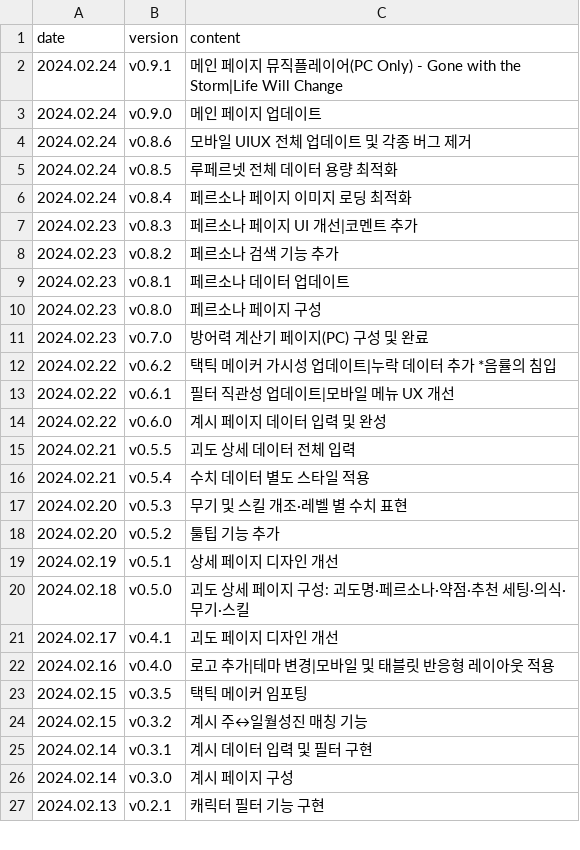
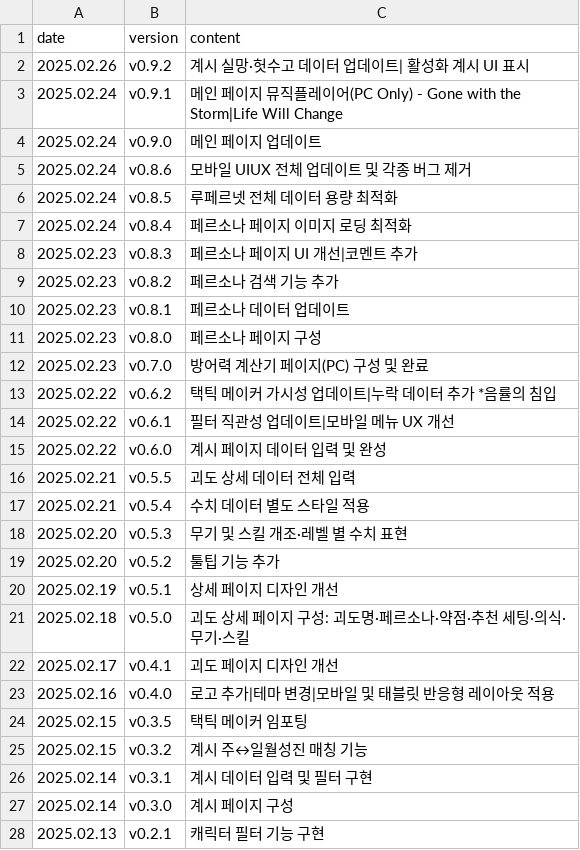
Before and after one commit to absolroot/LufelNet, a CSV file: data/updates.csv, drawn as a sheet; only a part is shown; the diff covers the shown part only.

```diff
--- a/data/updates.csv
+++ b/data/updates.csv
@@ -1,27 +1,28 @@
 date,version,content
-2024.02.24,v0.9.1,메인 페이지 뮤직플레이어(PC Only) - Gone with the Storm|Life Will Change
-2024.02.24,v0.9.0,메인 페이지 업데이트
-2024.02.24,v0.8.6,모바일 UIUX 전체 업데이트 및 각종 버그 제거
-2024.02.24,v0.8.5,루페르넷 전체 데이터 용량 최적화
-2024.02.24,v0.8.4,페르소나 페이지 이미지 로딩 최적화
-2024.02.23,v0.8.3,페르소나 페이지 UI 개선|코멘트 추가
-2024.02.23,v0.8.2,페르소나 검색 기능 추가
-2024.02.23,v0.8.1,페르소나 데이터 업데이트
-2024.02.23,v0.8.0,페르소나 페이지 구성
-2024.02.23,v0.7.0,방어력 계산기 페이지(PC) 구성 및 완료
-2024.02.22,v0.6.2,택틱 메이커 가시성 업데이트|누락 데이터 추가 *음률의 침입
-2024.02.22,v0.6.1,필터 직관성 업데이트|모바일 메뉴 UX 개선
-2024.02.22,v0.6.0,계시 페이지 데이터 입력 및 완성
-2024.02.21,v0.5.5,괴도 상세 데이터 전체 입력
-2024.02.21,v0.5.4,수치 데이터 별도 스타일 적용
-2024.02.20,v0.5.3,무기 및 스킬 개조·레벨 별 수치 표현
-2024.02.20,v0.5.2,툴팁 기능 추가
-2024.02.19,v0.5.1,상세 페이지 디자인 개선
-2024.02.18,v0.5.0,괴도 상세 페이지 구성: 괴도명·페르소나·약점·추천 세팅·의식·무기·스킬
-2024.02.17,v0.4.1,괴도 페이지 디자인 개선
-2024.02.16,v0.4.0,로고 추가|테마 변경|모바일 및 태블릿 반응형 레이아웃 적용
-2024.02.15,v0.3.5,택틱 메이커 임포팅
-2024.02.15,v0.3.2,계시 주↔일월성진 매칭 기능
-2024.02.14,v0.3.1,계시 데이터 입력 및 필터 구현
-2024.02.14,v0.3.0,계시 페이지 구성
-2024.02.13,v0.2.1,캐릭터 필터 기능 구현
+2025.02.26,v0.9.2,계시 실망·헛수고 데이터 업데이트| 활성화 계시 UI 표시
+2025.02.24,v0.9.1,메인 페이지 뮤직플레이어(PC Only) - Gone with the Storm|Life Will Change
+2025.02.24,v0.9.0,메인 페이지 업데이트
+2025.02.24,v0.8.6,모바일 UIUX 전체 업데이트 및 각종 버그 제거
+2025.02.24,v0.8.5,루페르넷 전체 데이터 용량 최적화
+2025.02.24,v0.8.4,페르소나 페이지 이미지 로딩 최적화
+2025.02.23,v0.8.3,페르소나 페이지 UI 개선|코멘트 추가
+2025.02.23,v0.8.2,페르소나 검색 기능 추가
+2025.02.23,v0.8.1,페르소나 데이터 업데이트
+2025.02.23,v0.8.0,페르소나 페이지 구성
+2025.02.23,v0.7.0,방어력 계산기 페이지(PC) 구성 및 완료
+2025.02.22,v0.6.2,택틱 메이커 가시성 업데이트|누락 데이터 추가 *음률의 침입
+2025.02.22,v0.6.1,필터 직관성 업데이트|모바일 메뉴 UX 개선
+2025.02.22,v0.6.0,계시 페이지 데이터 입력 및 완성
+2025.02.21,v0.5.5,괴도 상세 데이터 전체 입력
+2025.02.21,v0.5.4,수치 데이터 별도 스타일 적용
+2025.02.20,v0.5.3,무기 및 스킬 개조·레벨 별 수치 표현
+2025.02.20,v0.5.2,툴팁 기능 추가
+2025.02.19,v0.5.1,상세 페이지 디자인 개선
+2025.02.18,v0.5.0,괴도 상세 페이지 구성: 괴도명·페르소나·약점·추천 세팅·의식·무기·스킬
+2025.02.17,v0.4.1,괴도 페이지 디자인 개선
+2025.02.16,v0.4.0,로고 추가|테마 변경|모바일 및 태블릿 반응형 레이아웃 적용
+2025.02.15,v0.3.5,택틱 메이커 임포팅
+2025.02.15,v0.3.2,계시 주↔일월성진 매칭 기능
+2025.02.14,v0.3.1,계시 데이터 입력 및 필터 구현
+2025.02.14,v0.3.0,계시 페이지 구성
+2025.02.13,v0.2.1,캐릭터 필터 기능 구현
```
Also changed, not shown: 3 edited cells elsewhere in this file, 4 other files.
